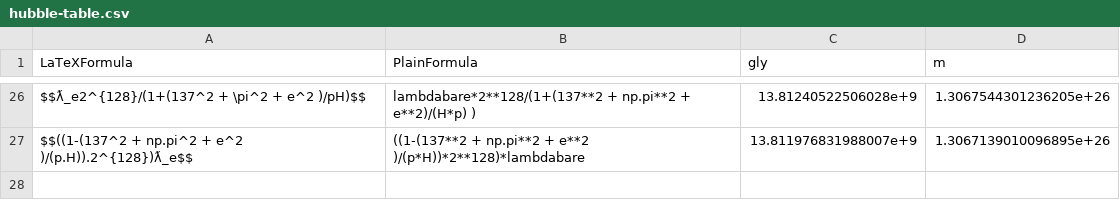
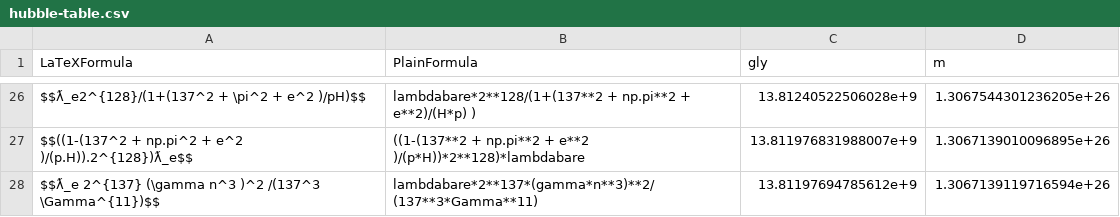
Before and after one commit to LaGuer/hubble-table, a CSV file: hubble-table.csv, drawn as a sheet; only a part is shown, gaps mark what is left out.

Commit message:
Update hubble-table.csv

```diff
--- a/hubble-table.csv
+++ b/hubble-table.csv
@@ -27 +27,2 @@ $$ƛ_e2^{128}/(1+(137^2 + \pi^2 + e^2 )/pH)$$, lambdabare*2**128/(1+(137**2 + np
 $$((1-(137^2 + np.pi^2 + e^2 )/(p.H)).2^{128})ƛ_e$$, ((1-(137**2 + np.pi**2 + e**2 )/(p*H))*2**128)*lambdabare, 13.811976831988007e+9, 1.3067139010096895e+26
+$$ƛ_e 2^{137} (\gamma n^3 )^2 /(137^3 \Gamma^{11})$$, lambdabare*2**137*(gamma*n**3)**2/(137**3*Gamma**11), 13.81197694785612e+9, 1.3067139119716594e+26
```
